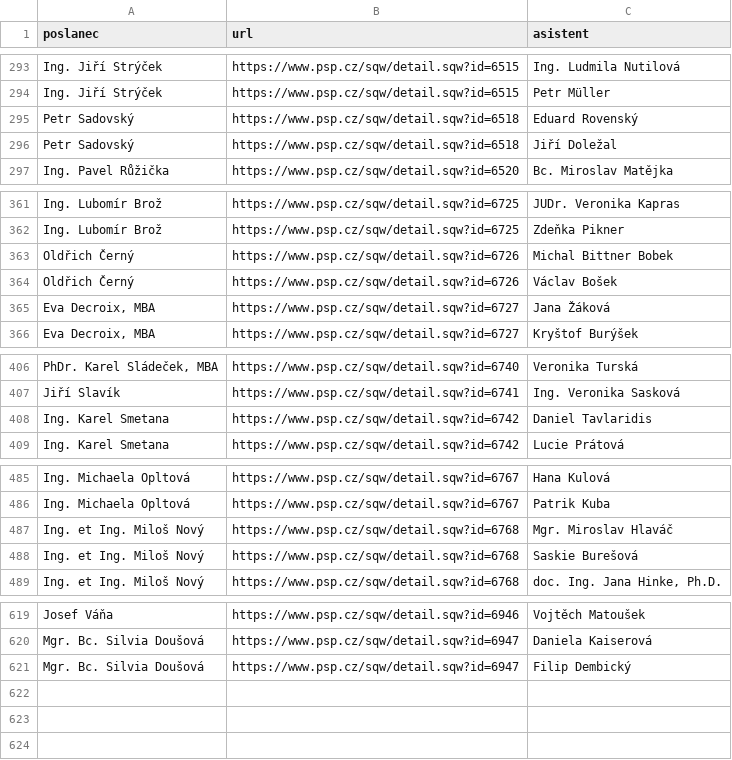
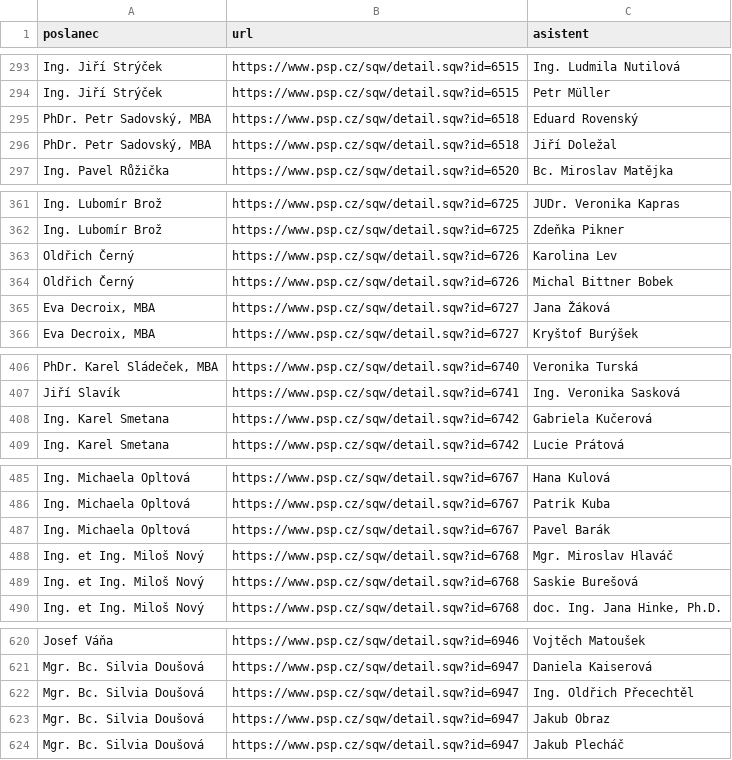
Before and after one commit to kokes/psp-asistenti, a CSV file: asistenti.csv, drawn as a sheet; only a part is shown, gaps mark what is left out; removed rows and columns are numbered as before the commit, all else as after; the diff names each change by its address in the sheet, - before the commit and + after, or states it on an @@ line.

```diff
--- a/asistenti.csv
+++ b/asistenti.csv
-A295:A296 (poslanec): Petr Sadovský
+A295:A296 (poslanec): PhDr. Petr Sadovský, MBA
+row 363: Oldřich Černý | https://www.psp.cz/sqw/detail.sqw?id=6726 | Karolina Lev
-row 364: Oldřich Černý | https://www.psp.cz/sqw/detail.sqw?id=6726 | Václav Bošek
-C408 (asistent): Daniel Tavlaridis
+C408 (asistent): Gabriela Kučerová
+row 487: Ing. Michaela Opltová | https://www.psp.cz/sqw/detail.sqw?id=6767 | Pavel Barák
+row 622: Mgr. Bc. Silvia Doušová | https://www.psp.cz/sqw/detail.sqw?id=6947 | Ing. Oldřich Přecechtěl
+row 623: Mgr. Bc. Silvia Doušová | https://www.psp.cz/sqw/detail.sqw?id=6947 | Jakub Obraz
-C624 (asistent): Filip Dembický
+C624 (asistent): Jakub Plecháč
```
Also changed, not shown: 1 other file.
